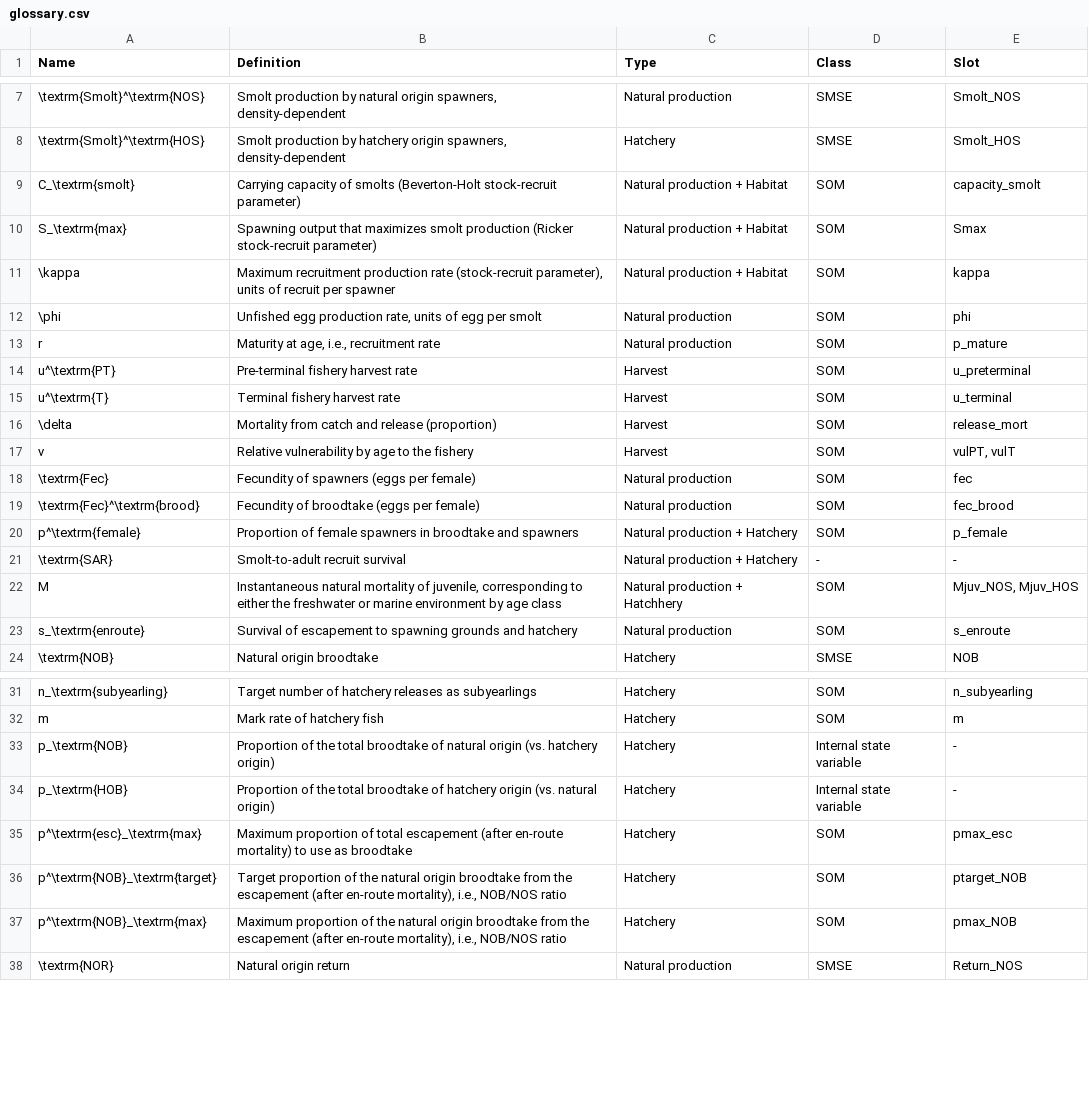
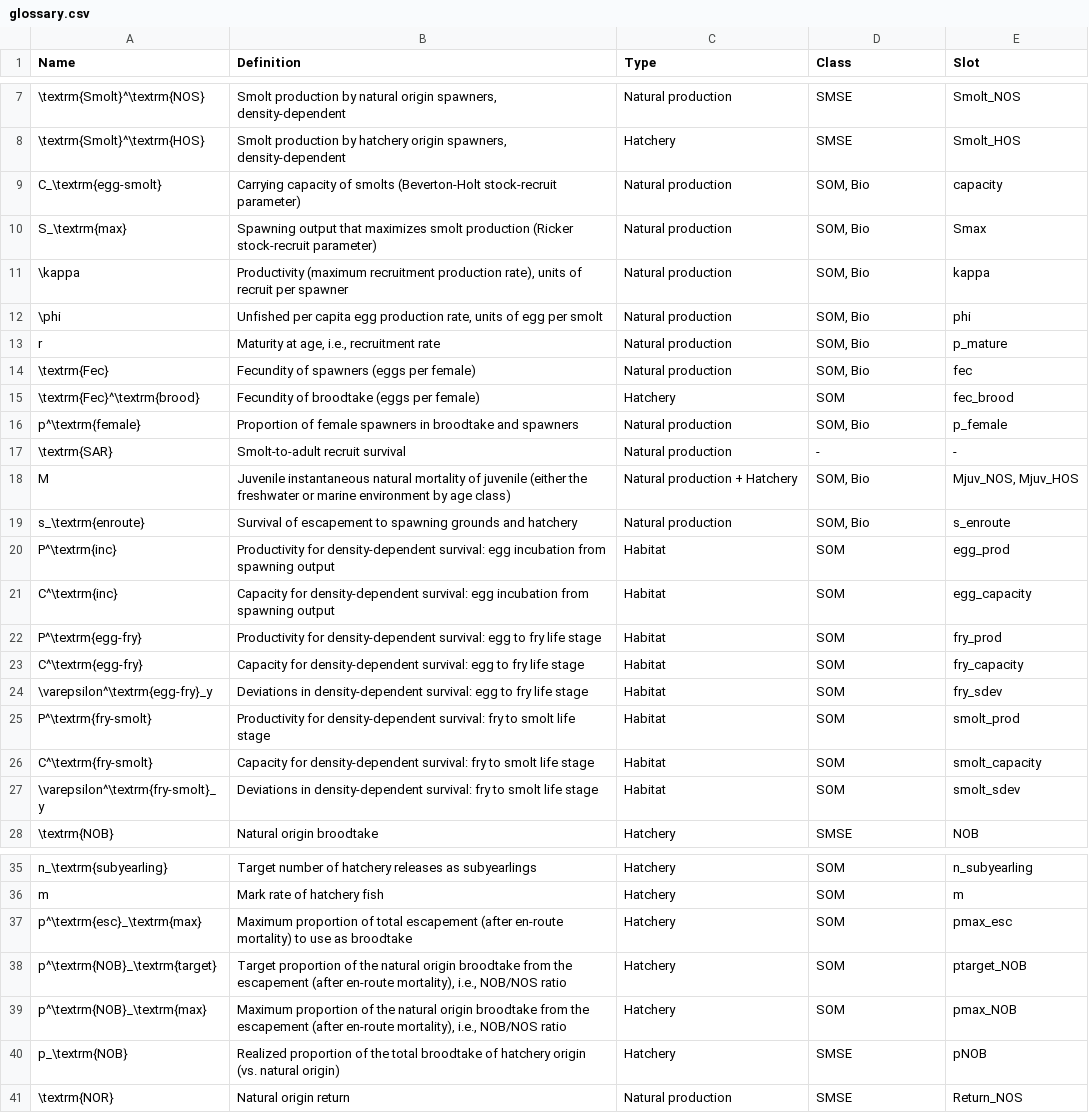
Before and after one commit to Blue-Matter/salmonMSE, a CSV file: vignettes/tables/glossary.csv, drawn as a sheet; only a part is shown, gaps mark what is left out; the diff covers the shown part only.

Commit message:
Update habitat

```diff
--- a/vignettes/tables/glossary.csv
+++ b/vignettes/tables/glossary.csv
@@ -8,17 +8,21 @@ Name,Definition,Type,Class,Slot
 \textrm{Smolt}^\textrm{HOS},"Smolt production by hatchery origin spawners, density-dependent",Hatchery,SMSE,Smolt_HOS
-C_\textrm{smolt},Carrying capacity of smolts (Beverton-Holt stock-recruit parameter),Natural production + Habitat,SOM,capacity_smolt
-S_\textrm{max},Spawning output that maximizes smolt production (Ricker stock-recruit parameter),Natural production + Habitat,SOM,Smax
-\kappa,"Maximum recruitment production rate (stock-recruit parameter), units of recruit per spawner",Natural production  + Habitat,SOM,kappa
-\phi,"Unfished egg production rate, units of egg per smolt",Natural production,SOM,phi
-r,"Maturity at age, i.e., recruitment rate",Natural production,SOM,p_mature
-u^\textrm{PT},Pre-terminal fishery harvest rate,Harvest,SOM,u_preterminal
-u^\textrm{T},Terminal fishery harvest rate,Harvest,SOM,u_terminal
-\delta,Mortality from catch and release (proportion),Harvest,SOM,release_mort
-v,Relative vulnerability by age to the fishery,Harvest,SOM,"vulPT, vulT"
-\textrm{Fec},Fecundity of spawners (eggs per female),Natural production,SOM,fec
-\textrm{Fec}^\textrm{brood},Fecundity of broodtake (eggs per female),Natural production,SOM,fec_brood
-p^\textrm{female},Proportion of female spawners in broodtake and spawners,Natural production + Hatchery,SOM,p_female
-\textrm{SAR},Smolt-to-adult recruit survival,Natural production + Hatchery,-,-
-M,"Instantaneous natural mortality of juvenile, corresponding to either the freshwater or marine environment by age class",Natural production + Hatchhery,SOM,"Mjuv_NOS, Mjuv_HOS"
-s_\textrm{enroute},Survival of escapement to spawning grounds and hatchery,Natural production,SOM,s_enroute
+C_\textrm{egg-smolt},Carrying capacity of smolts (Beverton-Holt stock-recruit parameter),Natural production,"SOM, Bio",capacity
+S_\textrm{max},Spawning output that maximizes smolt production (Ricker stock-recruit parameter),Natural production,"SOM, Bio",Smax
+\kappa,"Productivity (maximum recruitment production rate), units of recruit per spawner",Natural production,"SOM, Bio",kappa
+\phi,"Unfished per capita egg production rate, units of egg per smolt",Natural production,"SOM, Bio",phi
+r,"Maturity at age, i.e., recruitment rate",Natural production,"SOM, Bio",p_mature
+\textrm{Fec},Fecundity of spawners (eggs per female),Natural production,"SOM, Bio",fec
+\textrm{Fec}^\textrm{brood},Fecundity of broodtake (eggs per female),Hatchery,SOM,fec_brood
+p^\textrm{female},Proportion of female spawners in broodtake and spawners,Natural production,"SOM, Bio",p_female
+\textrm{SAR},Smolt-to-adult recruit survival,Natural production,-,-
+M,"Juvenile instantaneous natural mortality of juvenile (either the freshwater or marine environment by age class)",Natural production + Hatchery,"SOM, Bio","Mjuv_NOS, Mjuv_HOS"
+s_\textrm{enroute},Survival of escapement to spawning grounds and hatchery,Natural production,"SOM, Bio",s_enroute
+P^\textrm{inc},Productivity for density-dependent survival: egg incubation from spawning output,Habitat,SOM,egg_prod
+C^\textrm{inc},Capacity for density-dependent survival: egg incubation from spawning output,Habitat,SOM,egg_capacity
+P^\textrm{egg-fry},Productivity for density-dependent survival: egg to fry life stage,Habitat,SOM,fry_prod
+C^\textrm{egg-fry},Capacity for density-dependent survival: egg to fry life stage,Habitat,SOM,fry_capacity
+\varepsilon^\textrm{egg-fry}_y,Deviations in density-dependent survival: egg to fry life stage,Habitat,SOM,fry_sdev
+P^\textrm{fry-smolt},Productivity for density-dependent survival: fry to smolt life stage,Habitat,SOM,smolt_prod
+C^\textrm{fry-smolt},Capacity for density-dependent survival: fry to smolt life stage,Habitat,SOM,smolt_capacity
+\varepsilon^\textrm{fry-smolt}_y,Deviations in density-dependent survival: fry to smolt life stage,Habitat,SOM,smolt_sdev
 \textrm{NOB},Natural origin broodtake,Hatchery,SMSE,NOB
@@ -32,4 +36,2 @@ n_\textrm{subyearling},Target number of hatchery releases as subyearlings,Hatche
 m,Mark rate of hatchery fish,Hatchery,SOM,m
-p_\textrm{NOB},Proportion of the total broodtake of natural origin (vs. hatchery origin),Hatchery,Internal state variable,-
-p_\textrm{HOB},Proportion of the total broodtake of hatchery origin (vs. natural origin),Hatchery,Internal state variable,-
 p^\textrm{esc}_\textrm{max},Maximum proportion of total escapement (after en-route mortality) to use as broodtake,Hatchery,SOM,pmax_esc
@@ -37,2 +39,3 @@ p^\textrm{NOB}_\textrm{target},"Target proportion of the natural origin broodtak
 p^\textrm{NOB}_\textrm{max},"Maximum proportion of the natural origin broodtake from the escapement (after en-route mortality), i.e., NOB/NOS ratio",Hatchery,SOM,pmax_NOB
+p_\textrm{NOB},Realized proportion of the total broodtake of hatchery origin (vs. natural origin),Hatchery,SMSE,pNOB
 \textrm{NOR},Natural origin return,Natural production,SMSE,Return_NOS
```
Also changed, not shown: 1 added row, 1 removed row and 3 edited cells elsewhere in this file, 31 other files.
